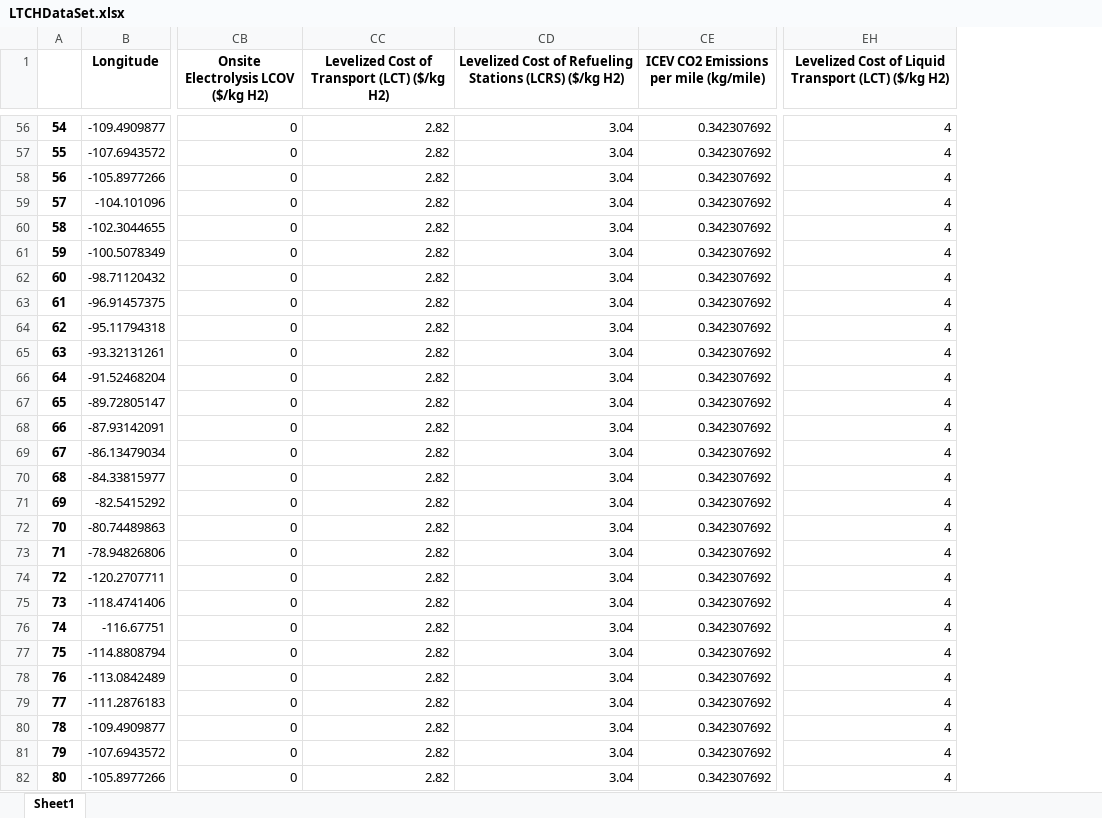
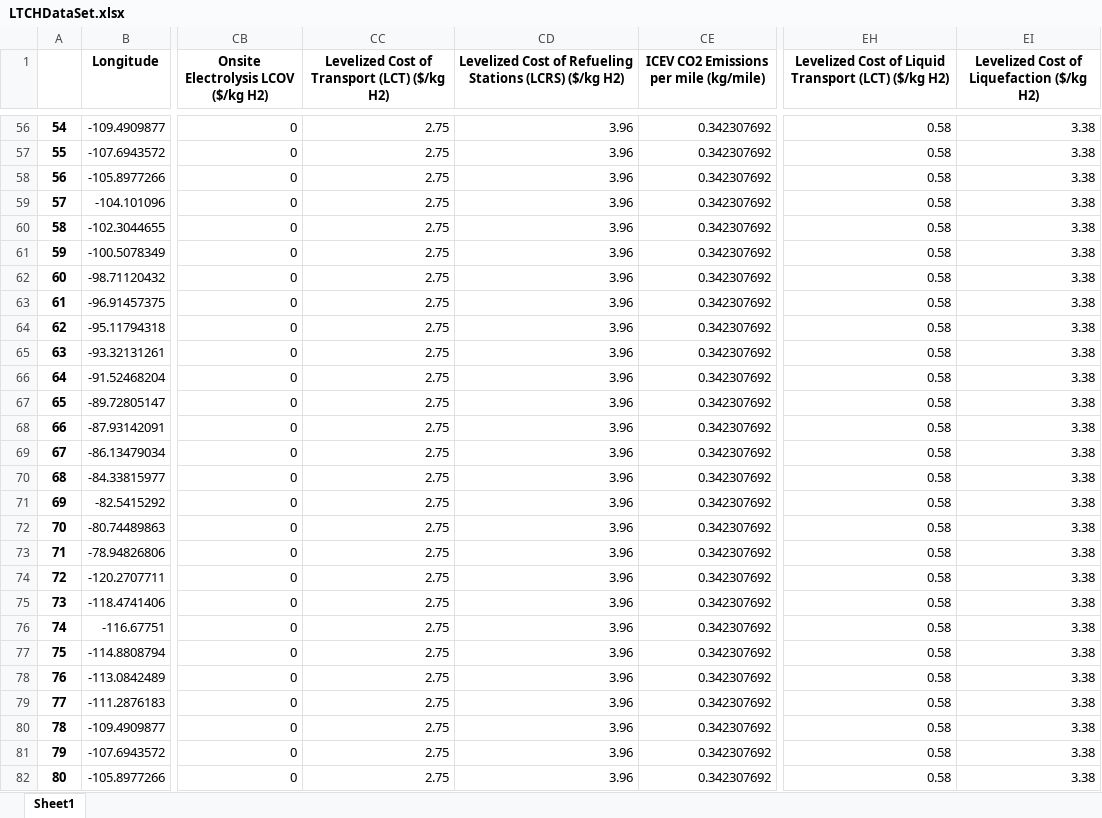
Before and after one commit to pliu27uh/HHTPGISApp, an Excel workbook: LTCHDataSet.xlsx, sheet Sheet1, drawn as a sheet; only a part is shown, gaps mark what is left out; values as stored, in another font and other column widths than the file's, no borders; the diff covers the shown part only; the diff names each change by its address in the sheet, - before the commit and + after, or states it on an @@ line.

```diff
--- a/LTCHDataSet.xlsx (sheet Sheet1)
+++ b/LTCHDataSet.xlsx (sheet Sheet1)
+column EI, row 1: Levelized Cost of Liquefaction ($/kg H2); rows 56-82: all 3.38
-CC56:CC82: 2.82
+CC56:CC82: 2.75
-CD56:CD82: 3.04
+CD56:CD82: 3.96
-EH56:EH82: 4
+EH56:EH82: 0.58
```
Also changed, not shown: 1104 edited cells elsewhere in this sheet, 2 other files.
